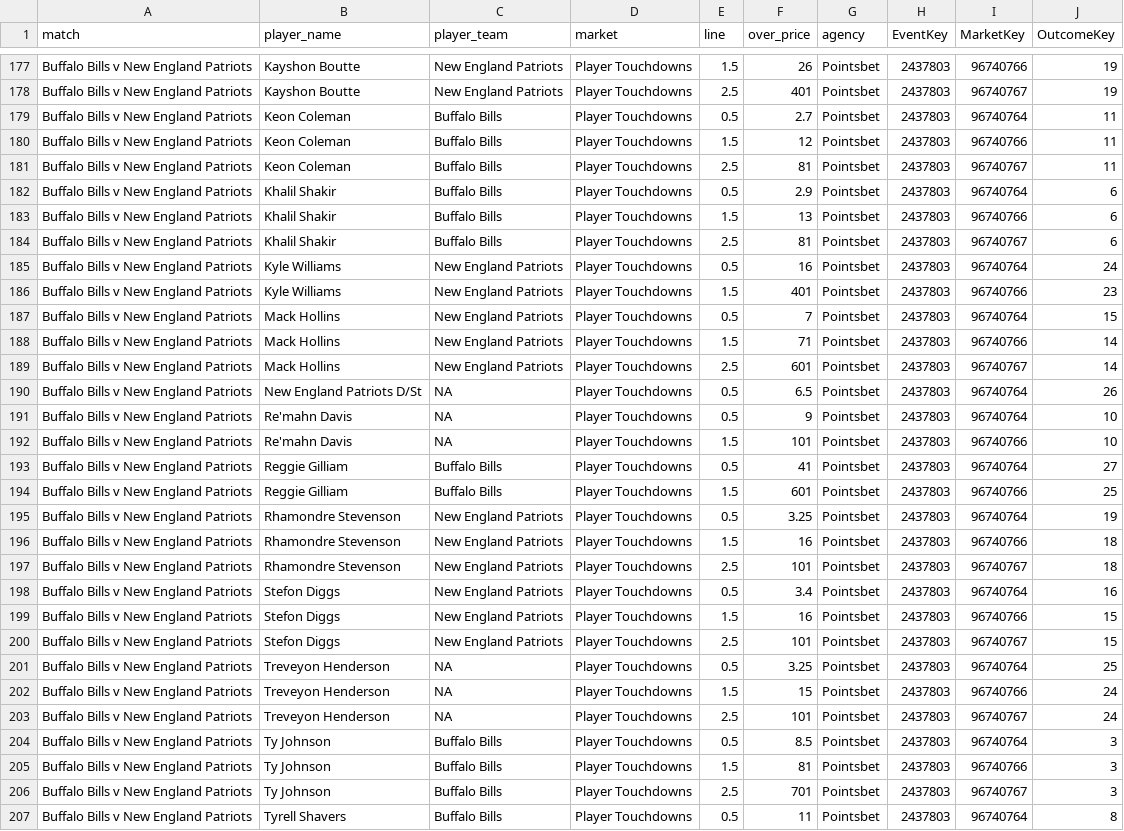
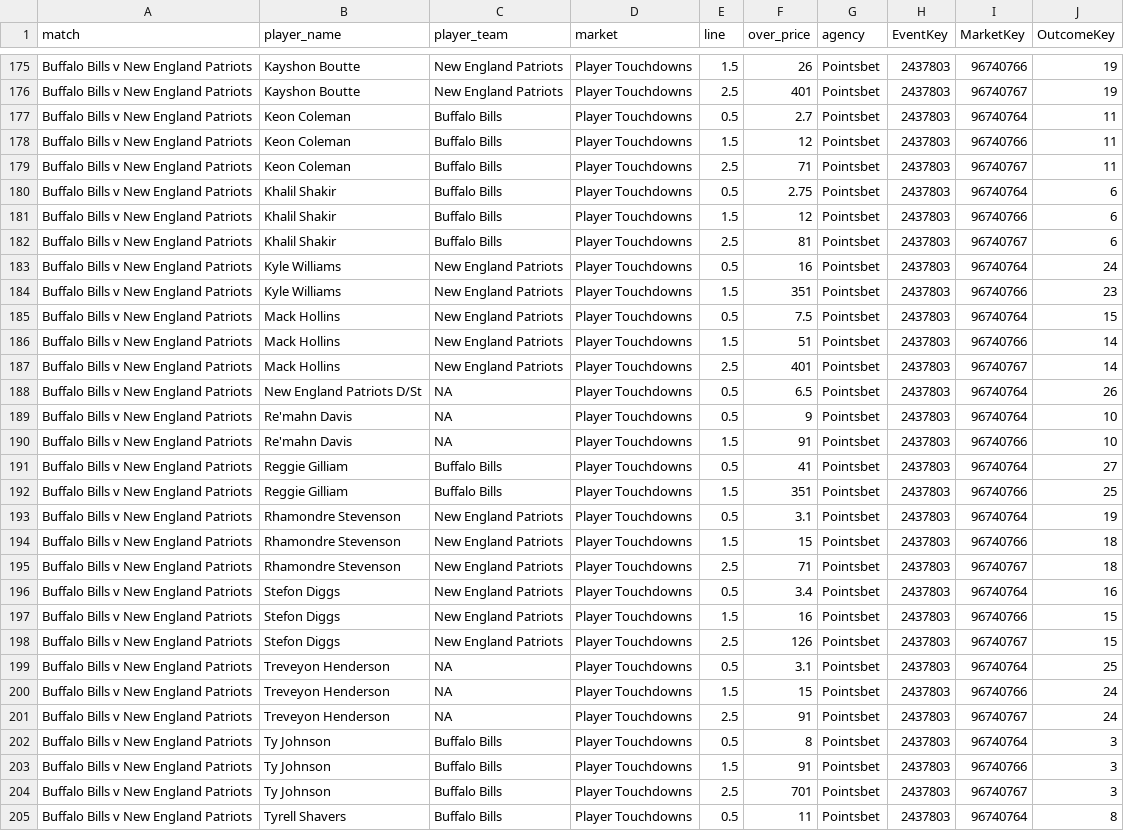
Before and after one commit to jamesbrown1417/NFL, a CSV file: Data/scraped_odds/pointsbet_touchdowns.csv, drawn as a sheet; only a part is shown, gaps mark what is left out; the diff covers the shown part only.

```diff
--- a/Data/scraped_odds/pointsbet_touchdowns.csv
+++ b/Data/scraped_odds/pointsbet_touchdowns.csv
@@ -180,27 +178,27 @@ Buffalo Bills v New England Patriots,Keon Coleman,Buffalo Bills,Player Touchdown
 Buffalo Bills v New England Patriots,Keon Coleman,Buffalo Bills,Player Touchdowns,1.5,12,Pointsbet,2437803,96740766,11
-Buffalo Bills v New England Patriots,Keon Coleman,Buffalo Bills,Player Touchdowns,2.5,81,Pointsbet,2437803,96740767,11
-Buffalo Bills v New England Patriots,Khalil Shakir,Buffalo Bills,Player Touchdowns,0.5,2.9,Pointsbet,2437803,96740764,6
-Buffalo Bills v New England Patriots,Khalil Shakir,Buffalo Bills,Player Touchdowns,1.5,13,Pointsbet,2437803,96740766,6
+Buffalo Bills v New England Patriots,Keon Coleman,Buffalo Bills,Player Touchdowns,2.5,71,Pointsbet,2437803,96740767,11
+Buffalo Bills v New England Patriots,Khalil Shakir,Buffalo Bills,Player Touchdowns,0.5,2.75,Pointsbet,2437803,96740764,6
+Buffalo Bills v New England Patriots,Khalil Shakir,Buffalo Bills,Player Touchdowns,1.5,12,Pointsbet,2437803,96740766,6
 Buffalo Bills v New England Patriots,Khalil Shakir,Buffalo Bills,Player Touchdowns,2.5,81,Pointsbet,2437803,96740767,6
 Buffalo Bills v New England Patriots,Kyle Williams,New England Patriots,Player Touchdowns,0.5,16,Pointsbet,2437803,96740764,24
-Buffalo Bills v New England Patriots,Kyle Williams,New England Patriots,Player Touchdowns,1.5,401,Pointsbet,2437803,96740766,23
-Buffalo Bills v New England Patriots,Mack Hollins,New England Patriots,Player Touchdowns,0.5,7,Pointsbet,2437803,96740764,15
-Buffalo Bills v New England Patriots,Mack Hollins,New England Patriots,Player Touchdowns,1.5,71,Pointsbet,2437803,96740766,14
-Buffalo Bills v New England Patriots,Mack Hollins,New England Patriots,Player Touchdowns,2.5,601,Pointsbet,2437803,96740767,14
+Buffalo Bills v New England Patriots,Kyle Williams,New England Patriots,Player Touchdowns,1.5,351,Pointsbet,2437803,96740766,23
+Buffalo Bills v New England Patriots,Mack Hollins,New England Patriots,Player Touchdowns,0.5,7.5,Pointsbet,2437803,96740764,15
+Buffalo Bills v New England Patriots,Mack Hollins,New England Patriots,Player Touchdowns,1.5,51,Pointsbet,2437803,96740766,14
+Buffalo Bills v New England Patriots,Mack Hollins,New England Patriots,Player Touchdowns,2.5,401,Pointsbet,2437803,96740767,14
 Buffalo Bills v New England Patriots,New England Patriots D/St,NA,Player Touchdowns,0.5,6.5,Pointsbet,2437803,96740764,26
 Buffalo Bills v New England Patriots,Re'mahn Davis,NA,Player Touchdowns,0.5,9,Pointsbet,2437803,96740764,10
-Buffalo Bills v New England Patriots,Re'mahn Davis,NA,Player Touchdowns,1.5,101,Pointsbet,2437803,96740766,10
+Buffalo Bills v New England Patriots,Re'mahn Davis,NA,Player Touchdowns,1.5,91,Pointsbet,2437803,96740766,10
 Buffalo Bills v New England Patriots,Reggie Gilliam,Buffalo Bills,Player Touchdowns,0.5,41,Pointsbet,2437803,96740764,27
-Buffalo Bills v New England Patriots,Reggie Gilliam,Buffalo Bills,Player Touchdowns,1.5,601,Pointsbet,2437803,96740766,25
-Buffalo Bills v New England Patriots,Rhamondre Stevenson,New England Patriots,Player Touchdowns,0.5,3.25,Pointsbet,2437803,96740764,19
-Buffalo Bills v New England Patriots,Rhamondre Stevenson,New England Patriots,Player Touchdowns,1.5,16,Pointsbet,2437803,96740766,18
-Buffalo Bills v New England Patriots,Rhamondre Stevenson,New England Patriots,Player Touchdowns,2.5,101,Pointsbet,2437803,96740767,18
+Buffalo Bills v New England Patriots,Reggie Gilliam,Buffalo Bills,Player Touchdowns,1.5,351,Pointsbet,2437803,96740766,25
+Buffalo Bills v New England Patriots,Rhamondre Stevenson,New England Patriots,Player Touchdowns,0.5,3.1,Pointsbet,2437803,96740764,19
+Buffalo Bills v New England Patriots,Rhamondre Stevenson,New England Patriots,Player Touchdowns,1.5,15,Pointsbet,2437803,96740766,18
+Buffalo Bills v New England Patriots,Rhamondre Stevenson,New England Patriots,Player Touchdowns,2.5,71,Pointsbet,2437803,96740767,18
 Buffalo Bills v New England Patriots,Stefon Diggs,New England Patriots,Player Touchdowns,0.5,3.4,Pointsbet,2437803,96740764,16
 Buffalo Bills v New England Patriots,Stefon Diggs,New England Patriots,Player Touchdowns,1.5,16,Pointsbet,2437803,96740766,15
-Buffalo Bills v New England Patriots,Stefon Diggs,New England Patriots,Player Touchdowns,2.5,101,Pointsbet,2437803,96740767,15
-Buffalo Bills v New England Patriots,Treveyon Henderson,NA,Player Touchdowns,0.5,3.25,Pointsbet,2437803,96740764,25
+Buffalo Bills v New England Patriots,Stefon Diggs,New England Patriots,Player Touchdowns,2.5,126,Pointsbet,2437803,96740767,15
+Buffalo Bills v New England Patriots,Treveyon Henderson,NA,Player Touchdowns,0.5,3.1,Pointsbet,2437803,96740764,25
 Buffalo Bills v New England Patriots,Treveyon Henderson,NA,Player Touchdowns,1.5,15,Pointsbet,2437803,96740766,24
-Buffalo Bills v New England Patriots,Treveyon Henderson,NA,Player Touchdowns,2.5,101,Pointsbet,2437803,96740767,24
-Buffalo Bills v New England Patriots,Ty Johnson,Buffalo Bills,Player Touchdowns,0.5,8.5,Pointsbet,2437803,96740764,3
-Buffalo Bills v New England Patriots,Ty Johnson,Buffalo Bills,Player Touchdowns,1.5,81,Pointsbet,2437803,96740766,3
+Buffalo Bills v New England Patriots,Treveyon Henderson,NA,Player Touchdowns,2.5,91,Pointsbet,2437803,96740767,24
+Buffalo Bills v New England Patriots,Ty Johnson,Buffalo Bills,Player Touchdowns,0.5,8,Pointsbet,2437803,96740764,3
+Buffalo Bills v New England Patriots,Ty Johnson,Buffalo Bills,Player Touchdowns,1.5,91,Pointsbet,2437803,96740766,3
 Buffalo Bills v New England Patriots,Ty Johnson,Buffalo Bills,Player Touchdowns,2.5,701,Pointsbet,2437803,96740767,3
```
Also changed, not shown: 3 removed rows and 16 edited cells elsewhere in this file, Data/scraped_odds/pinnacle_receptions.csv, Data/scraped_odds/pointsbet_passing_tds.csv, 39 other files.
